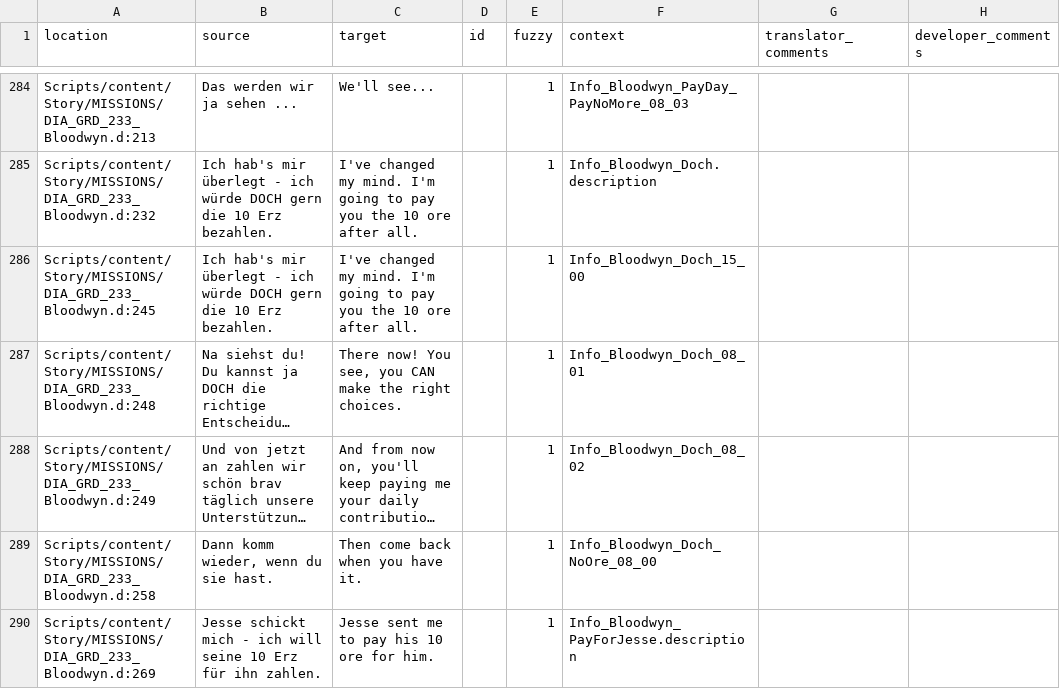
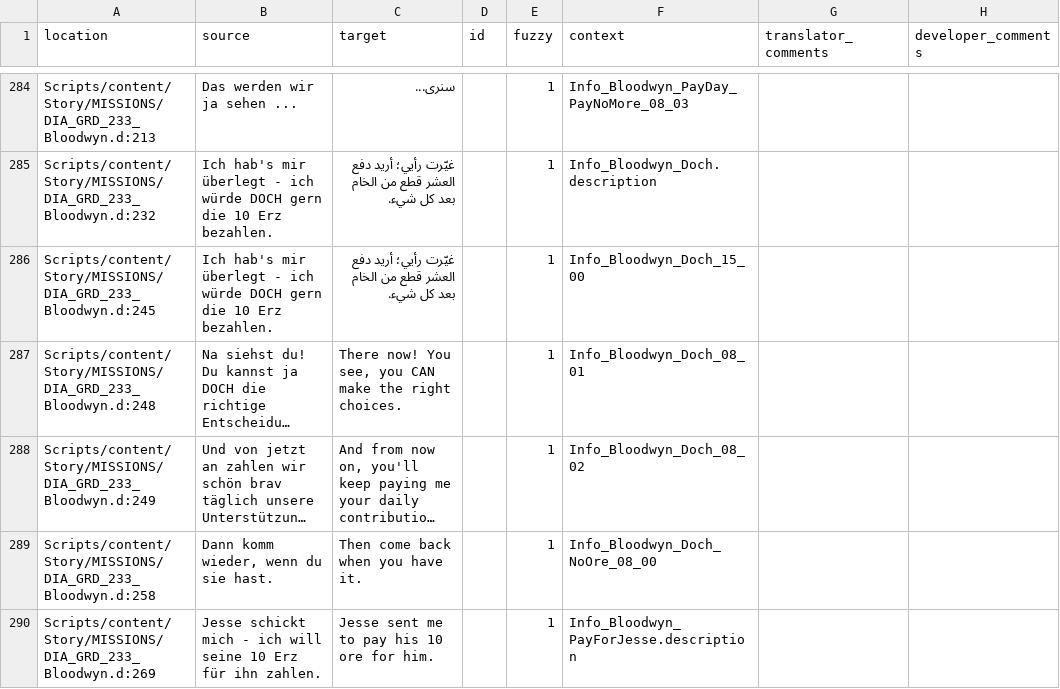
Before and after one commit to 2Saud-coder/Gothic-1-localization, a CSV file: .translations/ar/Dia_GRD.csv, drawn as a sheet; only a part is shown, gaps mark what is left out; long unchanged cells end in …; the diff covers the shown part only; the diff names each change by its address in the sheet, - before the commit and + after, or states it on an @@ line.

```diff
--- a/.translations/ar/Dia_GRD.csv
+++ b/.translations/ar/Dia_GRD.csv
-C284 (target): We'll see...
+C284 (target): سنرى...
-C285:C286 (target): I've changed my mind. I'm going to pay you the 10 ore after all.
+C285:C286 (target): غيّرت رأيي؛ أريد دفع العشر قطع من الخام بعد كل شيء.
```
Also changed, not shown: 27 edited cells elsewhere in this file.
